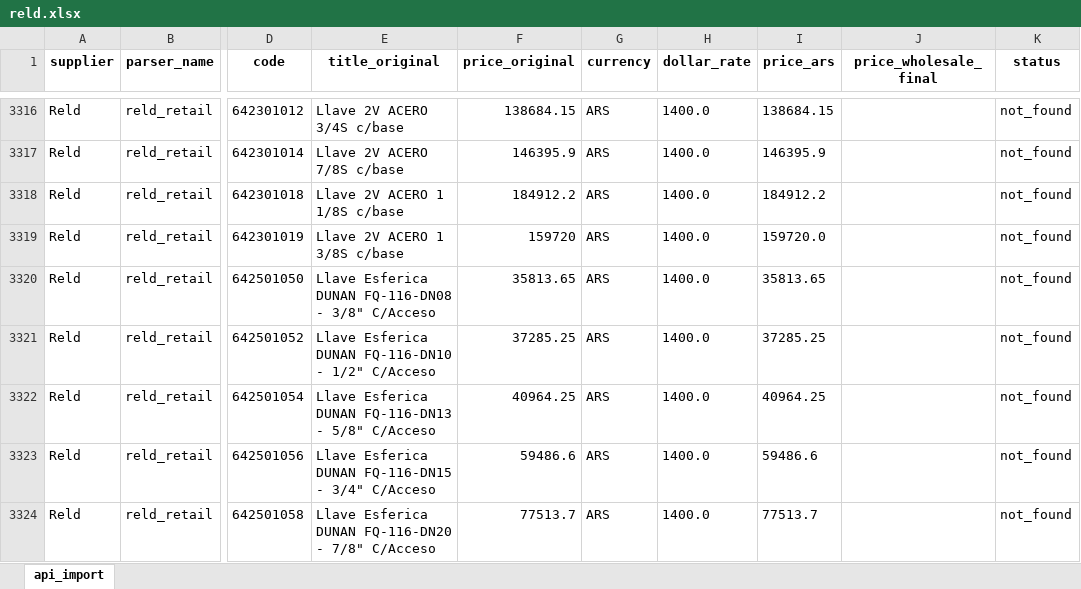
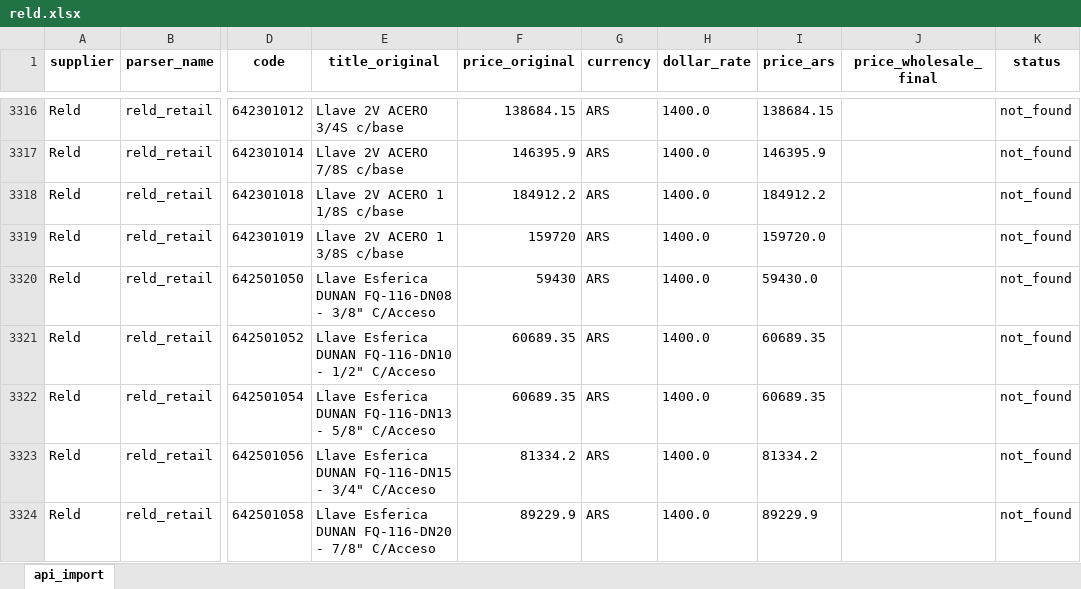
Before and after one commit to ReptiloidAnunak/sbt_prices_parser, an Excel workbook: media/price_lists/reld.xlsx, sheet api_import, drawn as a sheet; only a part is shown, gaps mark what is left out; values as stored, in another font and other column widths than the file's, no borders; the diff covers the shown part only; the diff names each change by its address in the sheet, - before the commit and + after, or states it on an @@ line.

```diff
--- a/media/price_lists/reld.xlsx (sheet api_import)
+++ b/media/price_lists/reld.xlsx (sheet api_import)
-F3320 (price_original): 35813.65
+F3320 (price_original): 59430
-I3320 (price_ars): 35813.65
+I3320 (price_ars): 59430.0
-F3321 (price_original): 37285.25
+F3321 (price_original): 60689.35
-I3321 (price_ars): 37285.25
+I3321 (price_ars): 60689.35
-F3322 (price_original): 40964.25
+F3322 (price_original): 60689.35
-I3322 (price_ars): 40964.25
+I3322 (price_ars): 60689.35
-F3323 (price_original): 59486.6
+F3323 (price_original): 81334.2
-I3323 (price_ars): 59486.6
+I3323 (price_ars): 81334.2
-F3324 (price_original): 77513.7
+F3324 (price_original): 89229.9
-I3324 (price_ars): 77513.7
+I3324 (price_ars): 89229.9
```
Also changed, not shown: 12 edited cells elsewhere in this sheet, media/price_lists/duna_srl.xlsx, media/price_lists/electrocity.xlsx, 22 other files.
